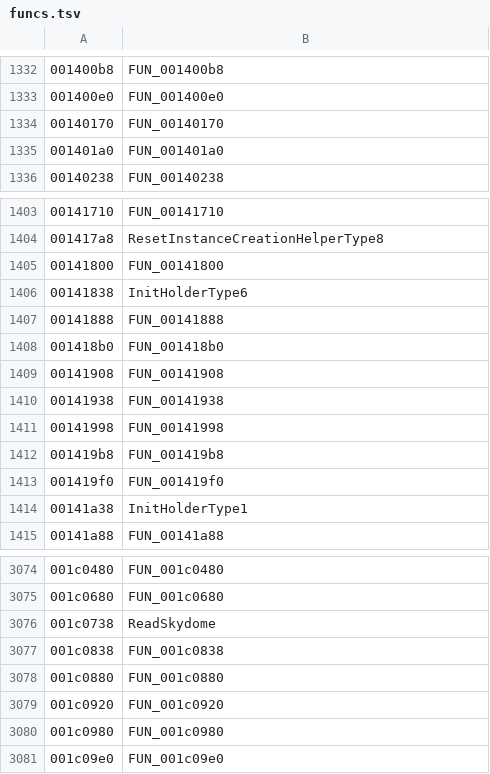
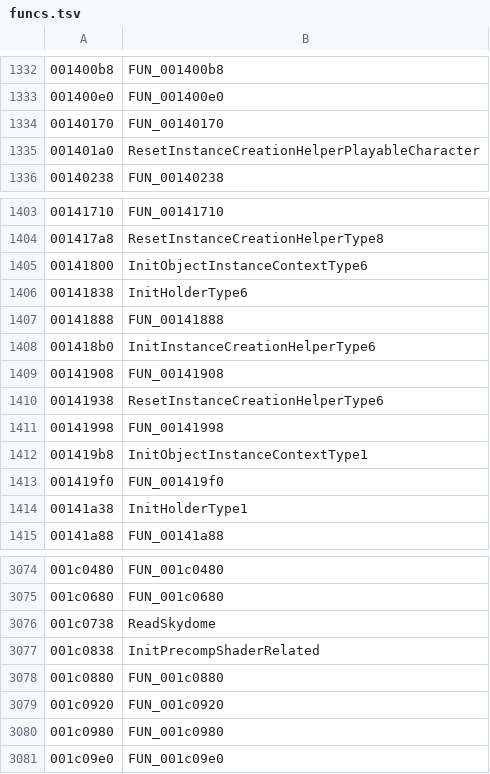
Before and after one commit to AlexMollard/Crash-Twinsanity-Improved, a TSV file: tools/re/db/funcs.tsv, drawn as a sheet; only a part is shown, gaps mark what is left out.

```diff
--- a/tools/re/db/funcs.tsv
+++ b/tools/re/db/funcs.tsv
@@ -1334,3 +1334,3 @@
 00140170	FUN_00140170
-001401a0	FUN_001401a0
+001401a0	ResetInstanceCreationHelperPlayableCharacter
 00140238	FUN_00140238
@@ -1404,10 +1404,10 @@
 001417a8	ResetInstanceCreationHelperType8
-00141800	FUN_00141800
+00141800	InitObjectInstanceContextType6
 00141838	InitHolderType6
 00141888	FUN_00141888
-001418b0	FUN_001418b0
+001418b0	InitInstanceCreationHelperType6
 00141908	FUN_00141908
-00141938	FUN_00141938
+00141938	ResetInstanceCreationHelperType6
 00141998	FUN_00141998
-001419b8	FUN_001419b8
+001419b8	InitObjectInstanceContextType1
 001419f0	FUN_001419f0
@@ -3076,3 +3076,3 @@
 001c0738	ReadSkydome
-001c0838	FUN_001c0838
+001c0838	InitPrecompShaderRelated
 001c0880	FUN_001c0880
```
Also changed, not shown: tools/re/db/read.tsv, tools/re/db/symbols.tsv, 1 other file.
